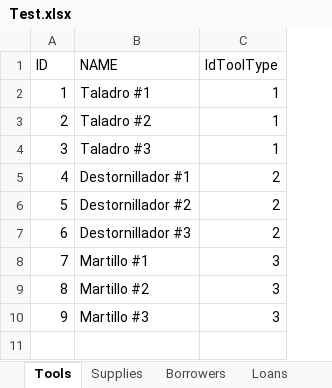
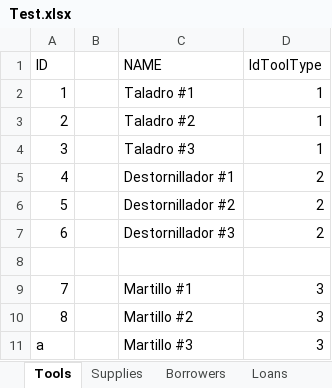
Before and after one commit to cristian-ortega-256/administrador-herramientas-java, an Excel workbook: excel/Test.xlsx, sheet Tools, drawn as a sheet; values as stored, in another font and other column widths than the file's, no borders; addresses are those after the commit; the diff names each change by its address in the sheet, - before the commit and + after, or states it on an @@ line.

```diff
--- a/excel/Test.xlsx (sheet Tools)
+++ b/excel/Test.xlsx (sheet Tools)
+column B, empty
+row 8: (empty)
@@ column A (ID) renumbered from row 11 down @@
```
Also changed, not shown: sheet Loans, 9 other files.
